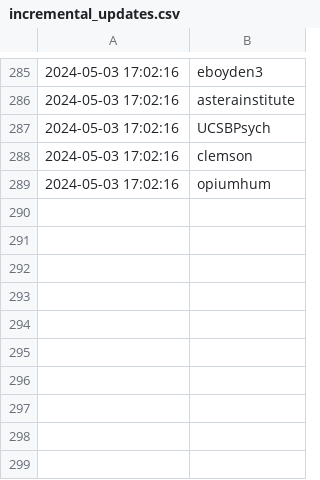
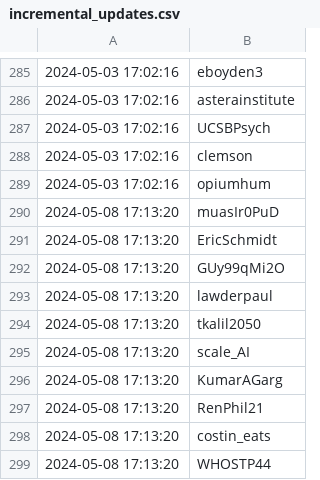
Before and after one commit to jakedwyer/followingfeed, a CSV file: output/FEhrsam/incremental_updates.csv, drawn as a sheet; only a part is shown, gaps mark what is left out; the diff names each change by its address in the sheet, - before the commit and + after, or states it on an @@ line.

Commit message:
Add new entries to incremental_updates.csv

```diff
--- a/output/FEhrsam/incremental_updates.csv
+++ b/output/FEhrsam/incremental_updates.csv
+row 290: 2024-05-08 17:13:20 | muasIr0PuD
+row 291: 2024-05-08 17:13:20 | EricSchmidt
+row 292: 2024-05-08 17:13:20 | GUy99qMi2O
+row 293: 2024-05-08 17:13:20 | lawderpaul
+row 294: 2024-05-08 17:13:20 | tkalil2050
+row 295: 2024-05-08 17:13:20 | scale_AI
+row 296: 2024-05-08 17:13:20 | KumarAGarg
+row 297: 2024-05-08 17:13:20 | RenPhil21
+row 298: 2024-05-08 17:13:20 | costin_eats
+row 299: 2024-05-08 17:13:20 | WHOSTP44
```
Also changed, not shown: output/APompliano/cumulative_follows.csv, output/FEhrsam/cumulative_follows.csv, 24 other files.
